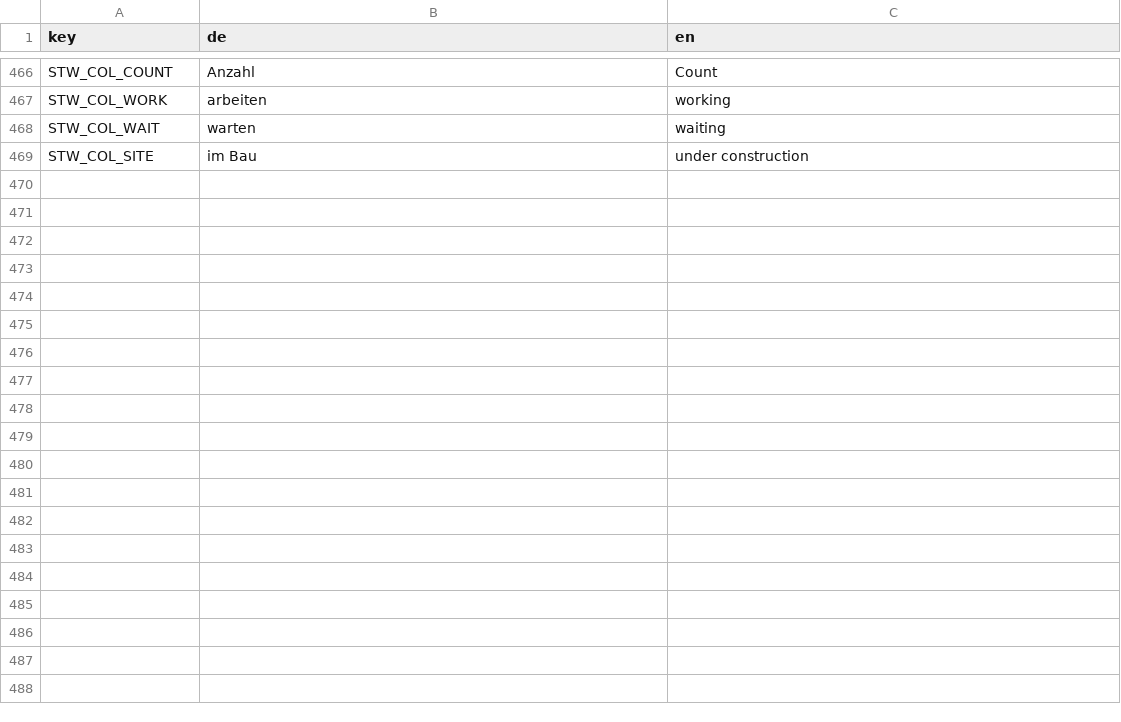
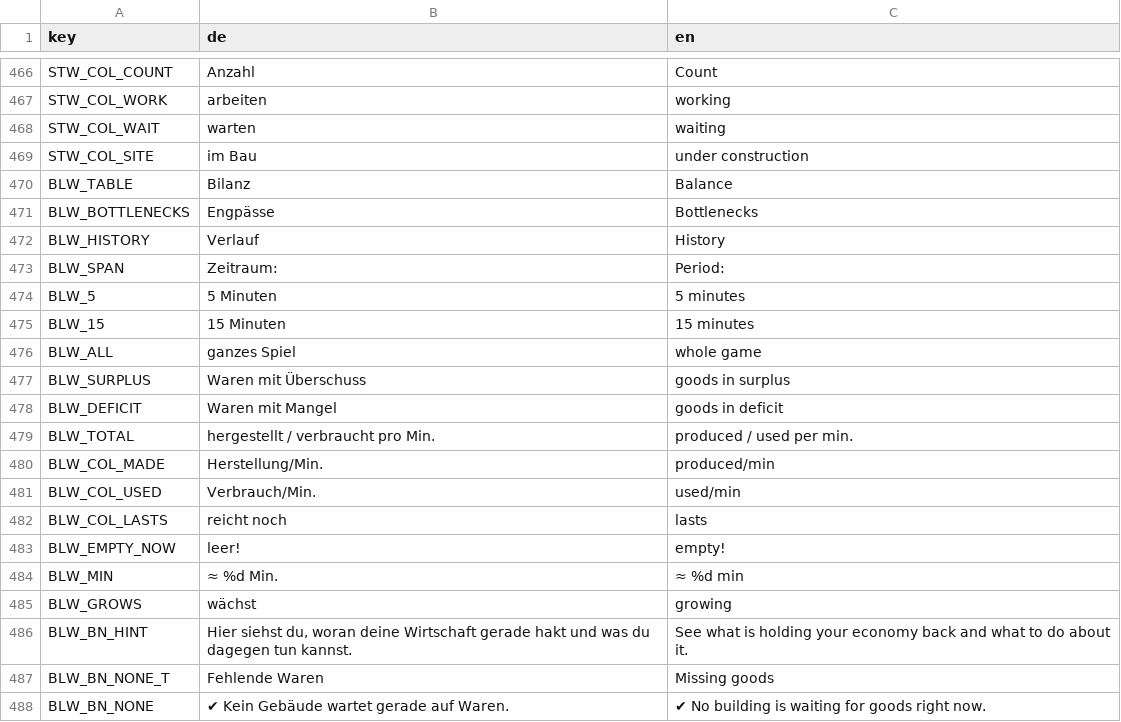
Before and after one commit to sakomobil-beep/valewright, a TSV file: translations/texts.tsv, drawn as a sheet; only a part is shown, gaps mark what is left out; the diff covers the shown part only; the diff names each change by its address in the sheet, - before the commit and + after, or states it on an @@ line.

```diff
--- a/translations/texts.tsv
+++ b/translations/texts.tsv
+row 470: BLW_TABLE | Bilanz | Balance
+row 471: BLW_BOTTLENECKS | Engpässe | Bottlenecks
+row 472: BLW_HISTORY | Verlauf | History
+row 473: BLW_SPAN | Zeitraum: | Period:
+row 474: BLW_5 | 5 Minuten | 5 minutes
+row 475: BLW_15 | 15 Minuten | 15 minutes
+row 476: BLW_ALL | ganzes Spiel | whole game
+row 477: BLW_SURPLUS | Waren mit Überschuss | goods in surplus
+row 478: BLW_DEFICIT | Waren mit Mangel | goods in deficit
+row 479: BLW_TOTAL | hergestellt / verbraucht pro Min. | produced / used per min.
+row 480: BLW_COL_MADE | Herstellung/Min. | produced/min
+row 481: BLW_COL_USED | Verbrauch/Min. | used/min
+row 482: BLW_COL_LASTS | reicht noch | lasts
+row 483: BLW_EMPTY_NOW | leer! | empty!
+row 484: BLW_MIN | ≈ %d Min. | ≈ %d min
+row 485: BLW_GROWS | wächst | growing
+row 486: BLW_BN_HINT | Hier siehst du, woran deine Wirtschaft gerade hakt und was du dagegen tun kannst. | See what is holding your economy back and what to do about it.
+row 487: BLW_BN_NONE_T | Fehlende Waren | Missing goods
+row 488: BLW_BN_NONE | ✔ Kein Gebäude wartet gerade auf Waren. | ✔ No building is waiting for goods right now.
```
Also changed, not shown: 10 added rows elsewhere in this file, 2 other files.
